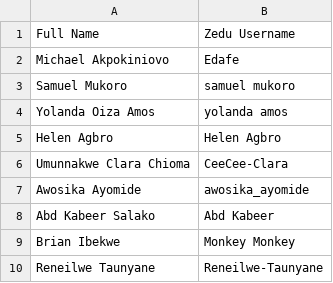
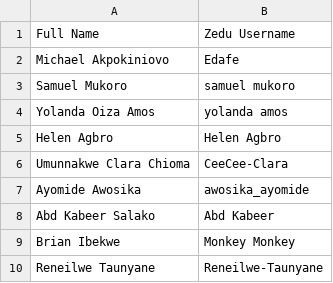
Before and after one commit to Cybertron-HNG/zedu-fe, a CSV file: src/app/(homepage)/contributors/zedu-flamingo/_lib/contributors.csv, drawn as a sheet; only a part is shown.

Commit message:
fix(flamingo-0060-3b): update contributors list (#488)

```diff
--- a/src/app/(homepage)/contributors/zedu-flamingo/_lib/contributors.csv
+++ b/src/app/(homepage)/contributors/zedu-flamingo/_lib/contributors.csv
@@ -6,3 +6,3 @@ Helen Agbro,Helen Agbro
 Umunnakwe Clara Chioma,CeeCee-Clara
-Awosika Ayomide,awosika_ayomide
+Ayomide Awosika,awosika_ayomide
 Abd Kabeer Salako,Abd Kabeer
```
